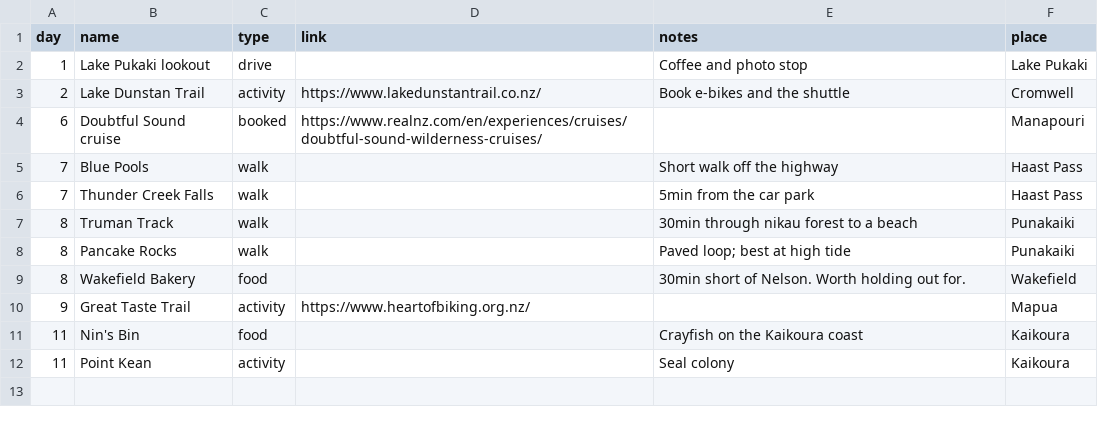
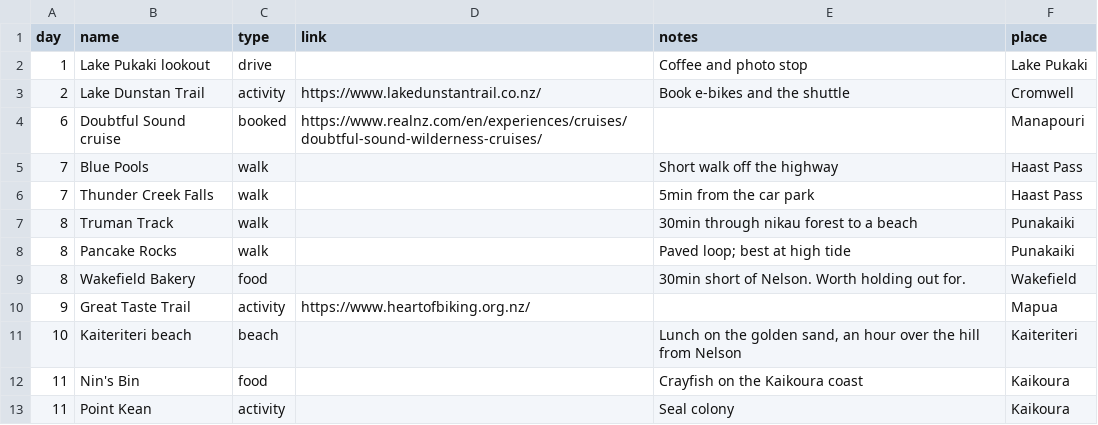
Before and after one commit to lukexyz/aotearoa-26, a CSV file: data/stops.csv, drawn as a sheet; the diff names each change by its address in the sheet, - before the commit and + after, or states it on an @@ line.

```diff
--- a/data/stops.csv
+++ b/data/stops.csv
+row 11: 10 | Kaiteriteri beach | beach |  | Lunch on the golden sand, an hour over the hill from Nelson | Kaiteriteri
```
Also changed, not shown: 8 other files.
